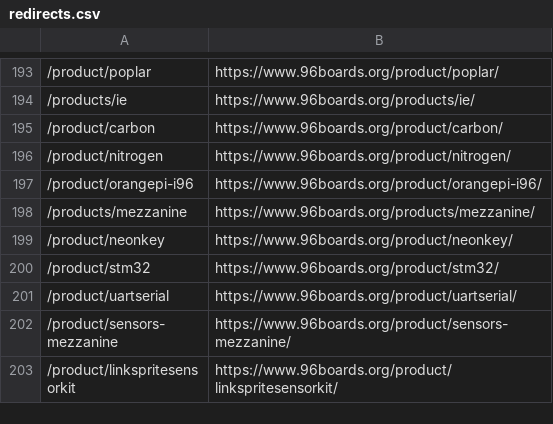
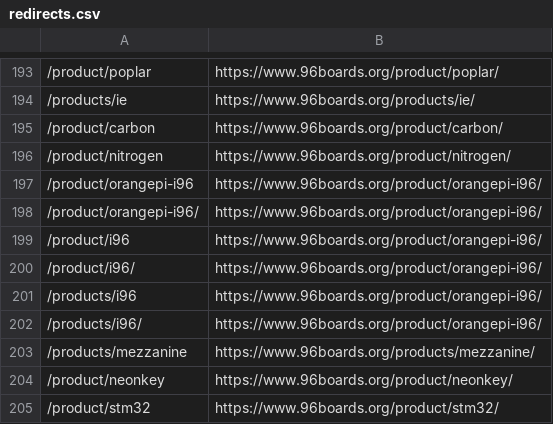
Before and after one commit to 96boards/website, a CSV file: _data/redirects.csv, drawn as a sheet; only a part is shown, gaps mark what is left out; the shorter side is filled out with more unchanged rows; the diff names each change by its address in the sheet, - before the commit and + after, or states it on an @@ line.

Commit message:
Added missing OrangePi redirect

```diff
--- a/_data/redirects.csv
+++ b/_data/redirects.csv
+row 198: /product/orangepi-i96/ | https://www.96boards.org/product/orangepi-i96/
+row 199: /product/i96 | https://www.96boards.org/product/orangepi-i96/
+row 200: /product/i96/ | https://www.96boards.org/product/orangepi-i96/
+row 201: /products/i96 | https://www.96boards.org/product/orangepi-i96/
+row 202: /products/i96/ | https://www.96boards.org/product/orangepi-i96/
```
